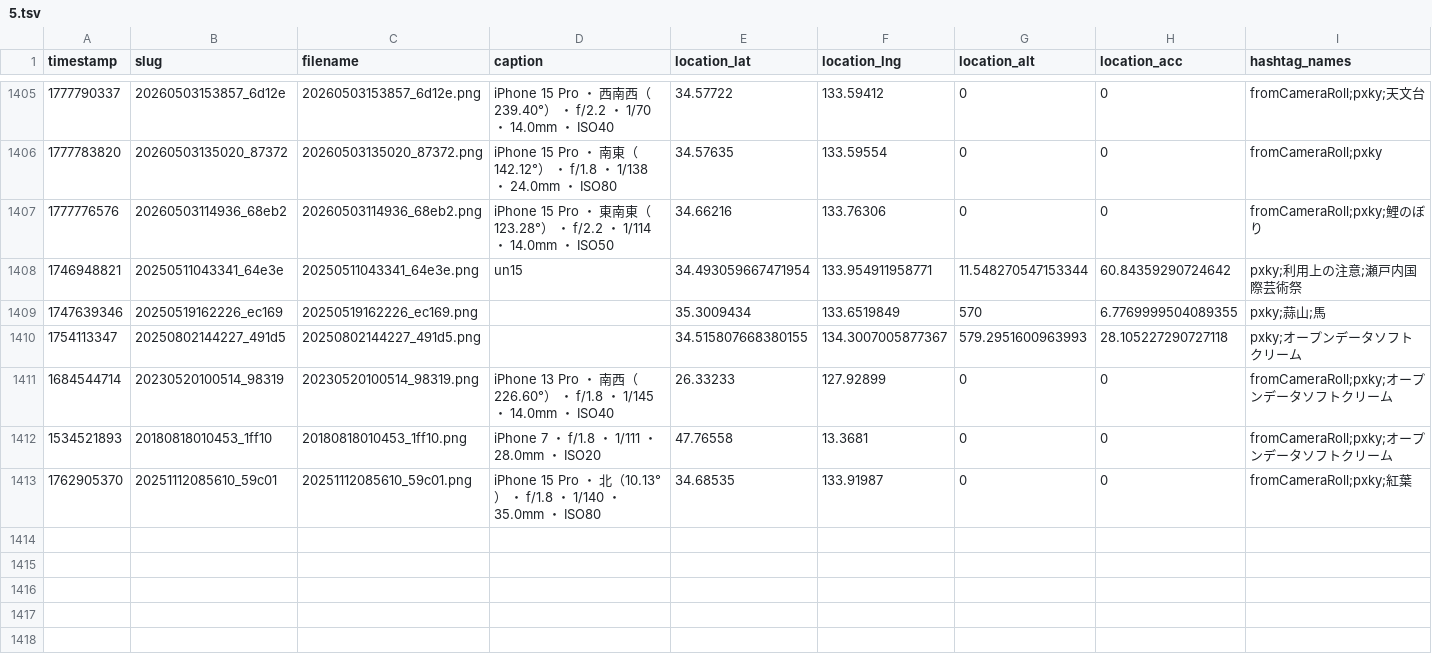
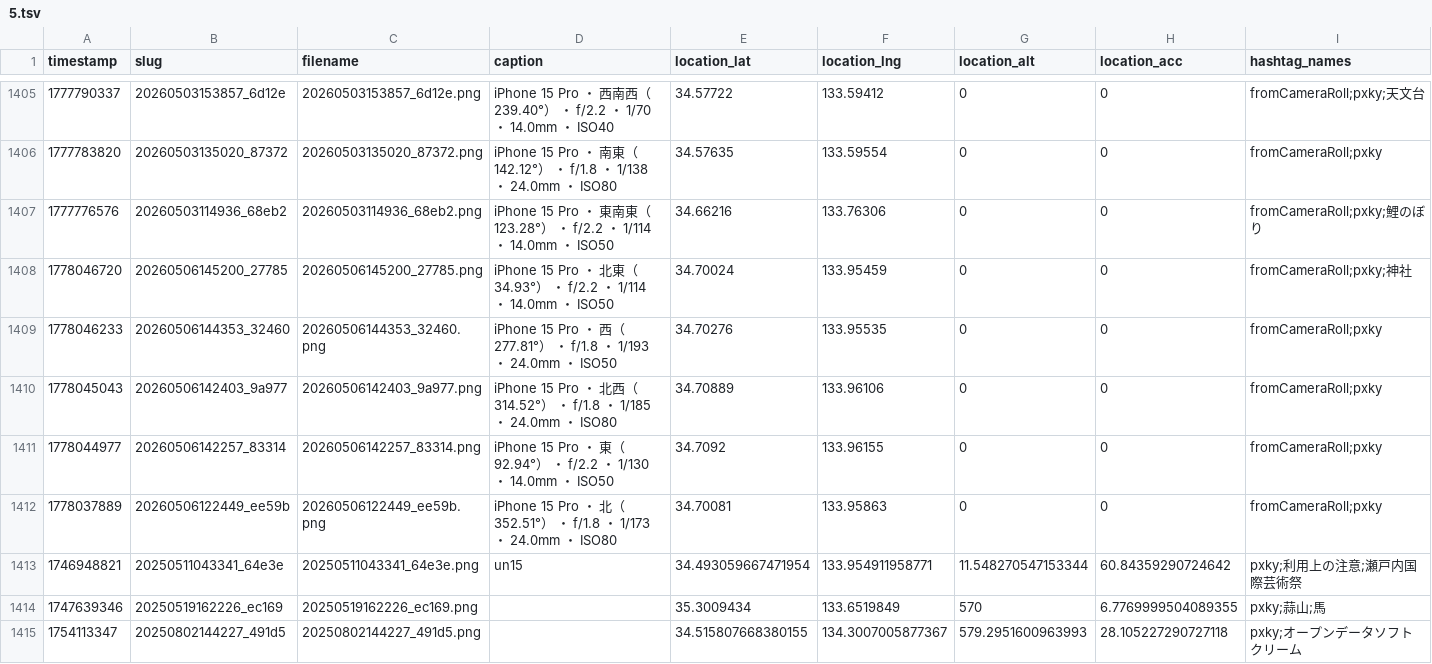
Before and after one commit to cocolabJP/repot-archive, a TSV file: data/v2_tsv/5.tsv, drawn as a sheet; only a part is shown, gaps mark what is left out; the shorter side is filled out with more unchanged rows; the diff names each change by its address in the sheet, - before the commit and + after, or states it on an @@ line.

```diff
--- a/data/v2_tsv/5.tsv
+++ b/data/v2_tsv/5.tsv
+row 1408: 1778046720 | 20260506145200_27785 | 20260506145200_27785.png | iPhone 15 Pro ・ 北東（34.93°） ・ f/2.2 ・ 1/114 ・ 14.0mm ・ ISO50 | 34.70024 | 133.95459 | 0 | 0 | fromCameraRoll;pxky;神社
+row 1409: 1778046233 | 20260506144353_32460 | 20260506144353_32460.png | iPhone 15 Pro ・ 西（277.81°） ・ f/1.8 ・ 1/193 ・ 24.0mm ・ ISO50 | 34.70276 | 133.95535 | 0 | 0 | fromCameraRoll;pxky
+row 1410: 1778045043 | 20260506142403_9a977 | 20260506142403_9a977.png | iPhone 15 Pro ・ 北西（314.52°） ・ f/1.8 ・ 1/185 ・ 24.0mm ・ ISO80 | 34.70889 | 133.96106 | 0 | 0 | fromCameraRoll;pxky
+row 1411: 1778044977 | 20260506142257_83314 | 20260506142257_83314.png | iPhone 15 Pro ・ 東（92.94°） ・ f/2.2 ・ 1/130 ・ 14.0mm ・ ISO50 | 34.7092 | 133.96155 | 0 | 0 | fromCameraRoll;pxky
+row 1412: 1778037889 | 20260506122449_ee59b | 20260506122449_ee59b.png | iPhone 15 Pro ・ 北（352.51°） ・ f/1.8 ・ 1/173 ・ 24.0mm ・ ISO80 | 34.70081 | 133.95863 | 0 | 0 | fromCameraRoll;pxky
```
Also changed, not shown: data/v2_tsv/13.tsv, data/v2_tsv/42.tsv, 5 other files.
